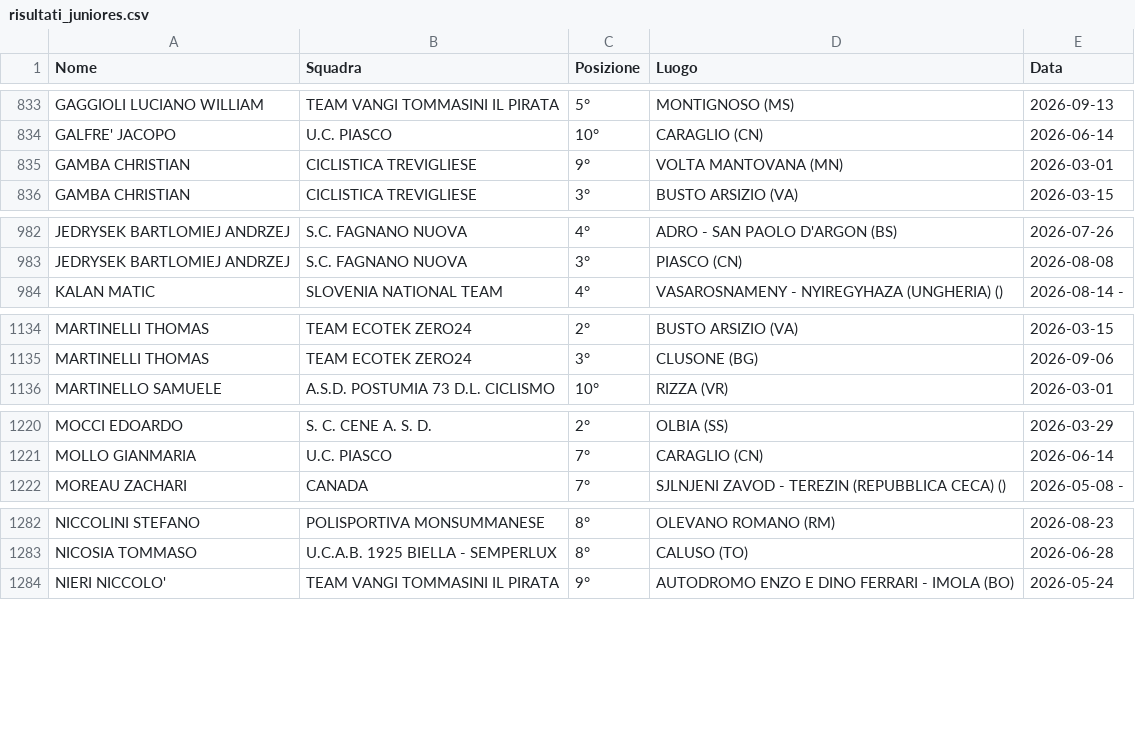
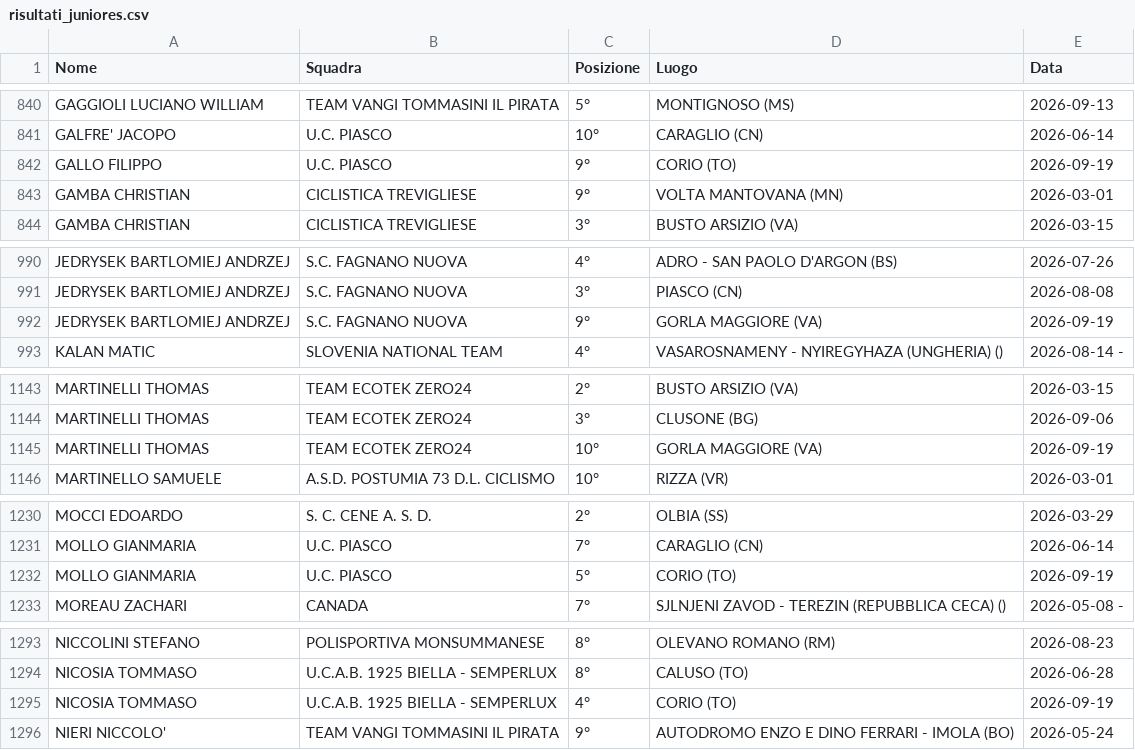
Before and after one commit to tommivincenzi-lab/fci-data-scraper, a CSV file: risultati_juniores.csv, drawn as a sheet; only a part is shown, gaps mark what is left out; the diff covers the shown part only; the diff names each change by its address in the sheet, - before the commit and + after, or states it on an @@ line.

```diff
--- a/risultati_juniores.csv
+++ b/risultati_juniores.csv
+row 842: GALLO FILIPPO | U.C. PIASCO | 9° | CORIO (TO) | 2026-09-19
+row 992: JEDRYSEK BARTLOMIEJ ANDRZEJ | S.C. FAGNANO NUOVA | 9° | GORLA MAGGIORE (VA) | 2026-09-19
+row 1145: MARTINELLI THOMAS | TEAM ECOTEK ZERO24 | 10° | GORLA MAGGIORE (VA) | 2026-09-19
+row 1232: MOLLO GIANMARIA | U.C. PIASCO | 5° | CORIO (TO) | 2026-09-19
+row 1295: NICOSIA TOMMASO | U.C.A.B. 1925 BIELLA - SEMPERLUX | 4° | CORIO (TO) | 2026-09-19
```
Also changed, not shown: 15 added rows and 14 moved rows elsewhere in this file.
